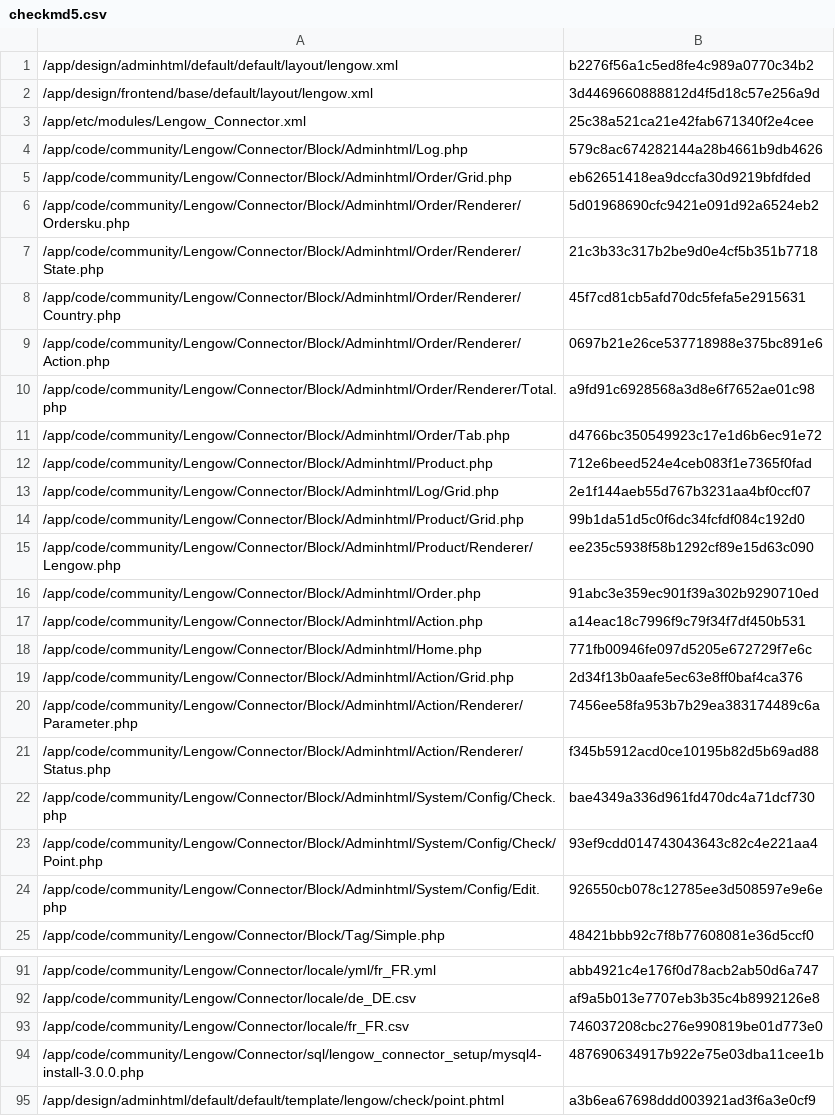
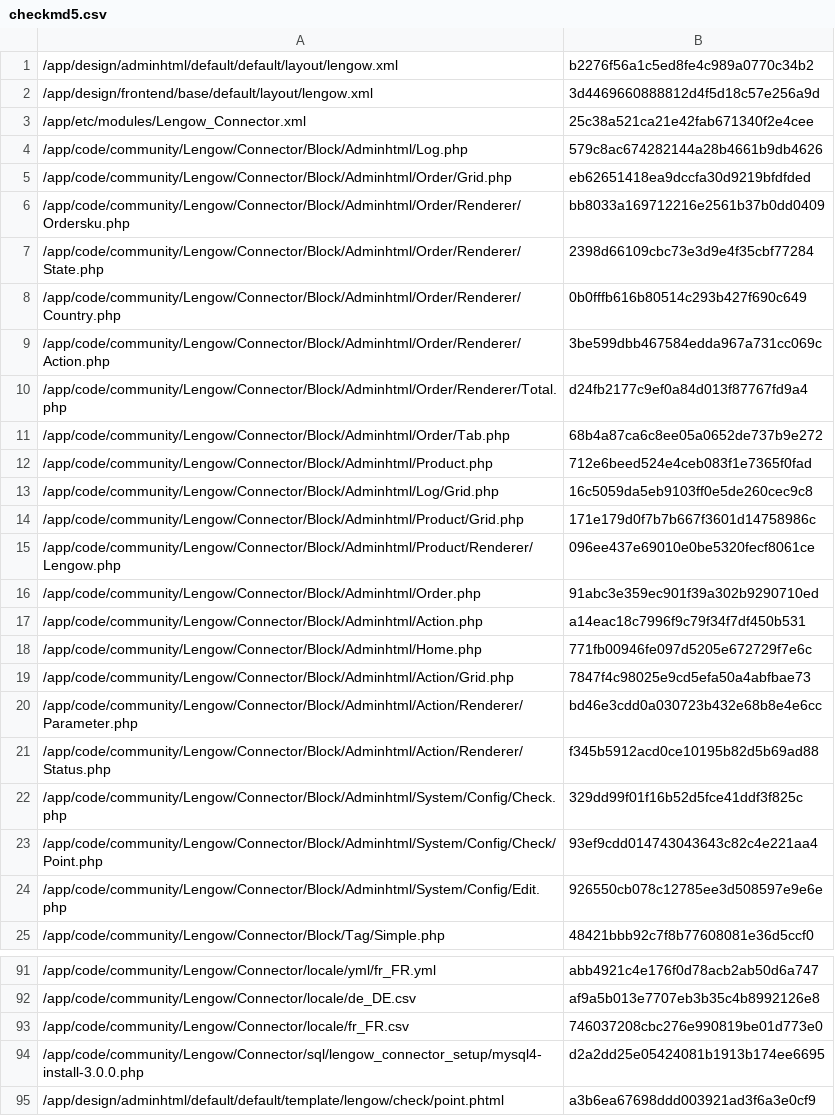
Before and after one commit to lengow/plugin-magento, a CSV file: app/code/community/Lengow/Connector/etc/checkmd5.csv, drawn as a sheet; only a part is shown, gaps mark what is left out; the diff covers the shown part only.

```diff
--- a/app/code/community/Lengow/Connector/etc/checkmd5.csv
+++ b/app/code/community/Lengow/Connector/etc/checkmd5.csv
@@ -5,12 +5,12 @@
 /app/code/community/Lengow/Connector/Block/Adminhtml/Order/Grid.php|eb62651418ea9dccfa30d9219bfdfded
-/app/code/community/Lengow/Connector/Block/Adminhtml/Order/Renderer/Ordersku.php|5d01968690cfc9421e091d92a6524eb2
-/app/code/community/Lengow/Connector/Block/Adminhtml/Order/Renderer/State.php|21c3b33c317b2be9d0e4cf5b351b7718
-/app/code/community/Lengow/Connector/Block/Adminhtml/Order/Renderer/Country.php|45f7cd81cb5afd70dc5fefa5e2915631
-/app/code/community/Lengow/Connector/Block/Adminhtml/Order/Renderer/Action.php|0697b21e26ce537718988e375bc891e6
-/app/code/community/Lengow/Connector/Block/Adminhtml/Order/Renderer/Total.php|a9fd91c6928568a3d8e6f7652ae01c98
-/app/code/community/Lengow/Connector/Block/Adminhtml/Order/Tab.php|d4766bc350549923c17e1d6b6ec91e72
+/app/code/community/Lengow/Connector/Block/Adminhtml/Order/Renderer/Ordersku.php|bb8033a169712216e2561b37b0dd0409
+/app/code/community/Lengow/Connector/Block/Adminhtml/Order/Renderer/State.php|2398d66109cbc73e3d9e4f35cbf77284
+/app/code/community/Lengow/Connector/Block/Adminhtml/Order/Renderer/Country.php|0b0fffb616b80514c293b427f690c649
+/app/code/community/Lengow/Connector/Block/Adminhtml/Order/Renderer/Action.php|3be599dbb467584edda967a731cc069c
+/app/code/community/Lengow/Connector/Block/Adminhtml/Order/Renderer/Total.php|d24fb2177c9ef0a84d013f87767fd9a4
+/app/code/community/Lengow/Connector/Block/Adminhtml/Order/Tab.php|68b4a87ca6c8ee05a0652de737b9e272
 /app/code/community/Lengow/Connector/Block/Adminhtml/Product.php|712e6beed524e4ceb083f1e7365f0fad
-/app/code/community/Lengow/Connector/Block/Adminhtml/Log/Grid.php|2e1f144aeb55d767b3231aa4bf0ccf07
-/app/code/community/Lengow/Connector/Block/Adminhtml/Product/Grid.php|99b1da51d5c0f6dc34fcfdf084c192d0
-/app/code/community/Lengow/Connector/Block/Adminhtml/Product/Renderer/Lengow.php|ee235c5938f58b1292cf89e15d63c090
+/app/code/community/Lengow/Connector/Block/Adminhtml/Log/Grid.php|16c5059da5eb9103ff0e5de260cec9c8
+/app/code/community/Lengow/Connector/Block/Adminhtml/Product/Grid.php|171e179d0f7b7b667f3601d14758986c
+/app/code/community/Lengow/Connector/Block/Adminhtml/Product/Renderer/Lengow.php|096ee437e69010e0be5320fecf8061ce
 /app/code/community/Lengow/Connector/Block/Adminhtml/Order.php|91abc3e359ec901f39a302b9290710ed
@@ -18,6 +18,6 @@
 /app/code/community/Lengow/Connector/Block/Adminhtml/Home.php|771fb00946fe097d5205e672729f7e6c
-/app/code/community/Lengow/Connector/Block/Adminhtml/Action/Grid.php|2d34f13b0aafe5ec63e8ff0baf4ca376
-/app/code/community/Lengow/Connector/Block/Adminhtml/Action/Renderer/Parameter.php|7456ee58fa953b7b29ea383174489c6a
+/app/code/community/Lengow/Connector/Block/Adminhtml/Action/Grid.php|7847f4c98025e9cd5efa50a4abfbae73
+/app/code/community/Lengow/Connector/Block/Adminhtml/Action/Renderer/Parameter.php|bd46e3cdd0a030723b432e68b8e4e6cc
 /app/code/community/Lengow/Connector/Block/Adminhtml/Action/Renderer/Status.php|f345b5912acd0ce10195b82d5b69ad88
-/app/code/community/Lengow/Connector/Block/Adminhtml/System/Config/Check.php|bae4349a336d961fd470dc4a71dcf730
+/app/code/community/Lengow/Connector/Block/Adminhtml/System/Config/Check.php|329dd99f01f16b52d5fce41ddf3f825c
 /app/code/community/Lengow/Connector/Block/Adminhtml/System/Config/Check/Point.php|93ef9cdd014743043643c82c4e221aa4
@@ -93,3 +93,3 @@
 /app/code/community/Lengow/Connector/locale/fr_FR.csv|746037208cbc276e990819be01d773e0
-/app/code/community/Lengow/Connector/sql/lengow_connector_setup/mysql4-install-3.0.0.php|487690634917b922e75e03dba11cee1b
+/app/code/community/Lengow/Connector/sql/lengow_connector_setup/mysql4-install-3.0.0.php|d2a2dd25e05424081b1913b174ee6695
 /app/design/adminhtml/default/default/template/lengow/check/point.phtml|a3b6ea67698ddd003921ad3f6a3e0cf9
```
Also changed, not shown: 26 edited cells elsewhere in this file, app/code/community/Lengow/Connector/locale/en_GB.csv, 46 other files.
